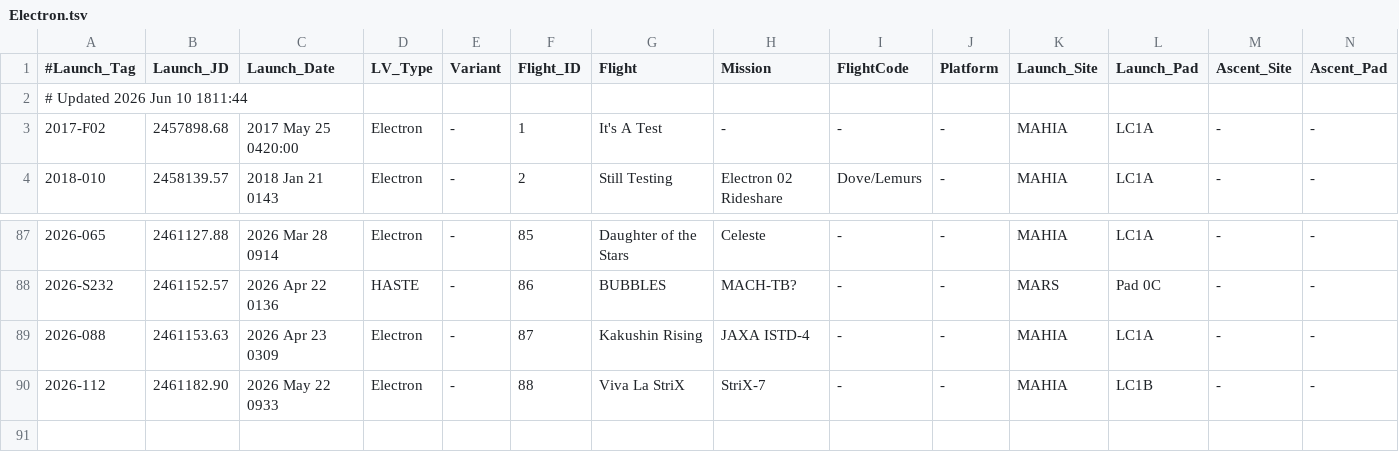
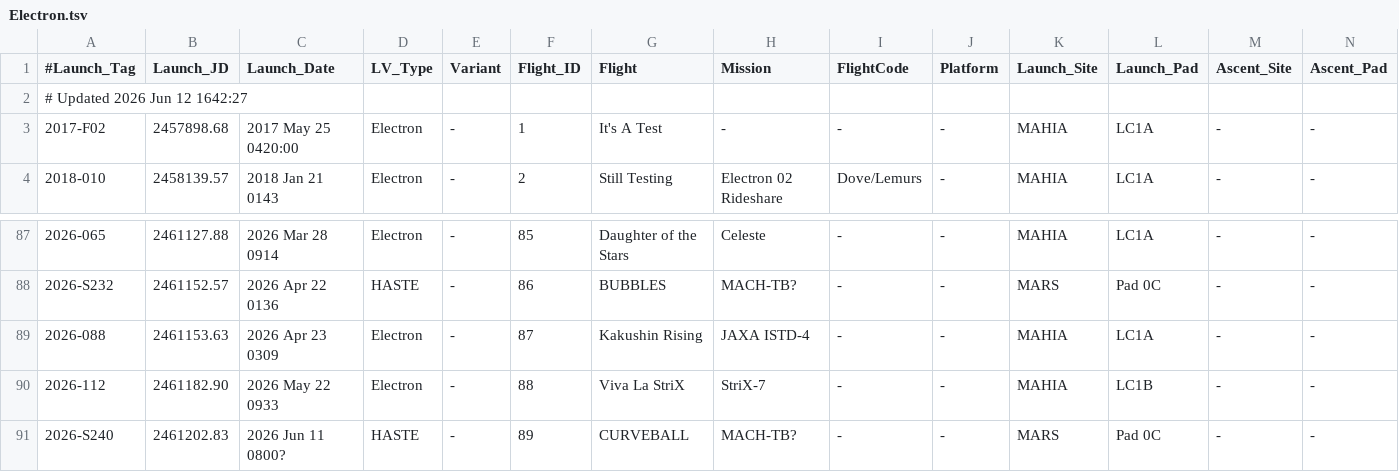
Before and after one commit to edchanonline/gh-page-space-launches, a TSV file: docs/data/raw/Electron.tsv, drawn as a sheet; only a part is shown, gaps mark what is left out; rows hold the shown columns only; the diff names each change by its address in the sheet, - before the commit and + after, or states it on an @@ line.

```diff
--- a/docs/data/raw/Electron.tsv
+++ b/docs/data/raw/Electron.tsv
-A2 (#Launch_Tag): # Updated 2026 Jun 10 1811:44
+A2 (#Launch_Tag): # Updated 2026 Jun 12 1642:27
+row 91: 2026-S240 | 2461202.83 | 2026 Jun 11 0800? | HASTE | - | 89 | CURVEBALL | MACH-TB? | - | - | MARS | Pad 0C | - | -
```
